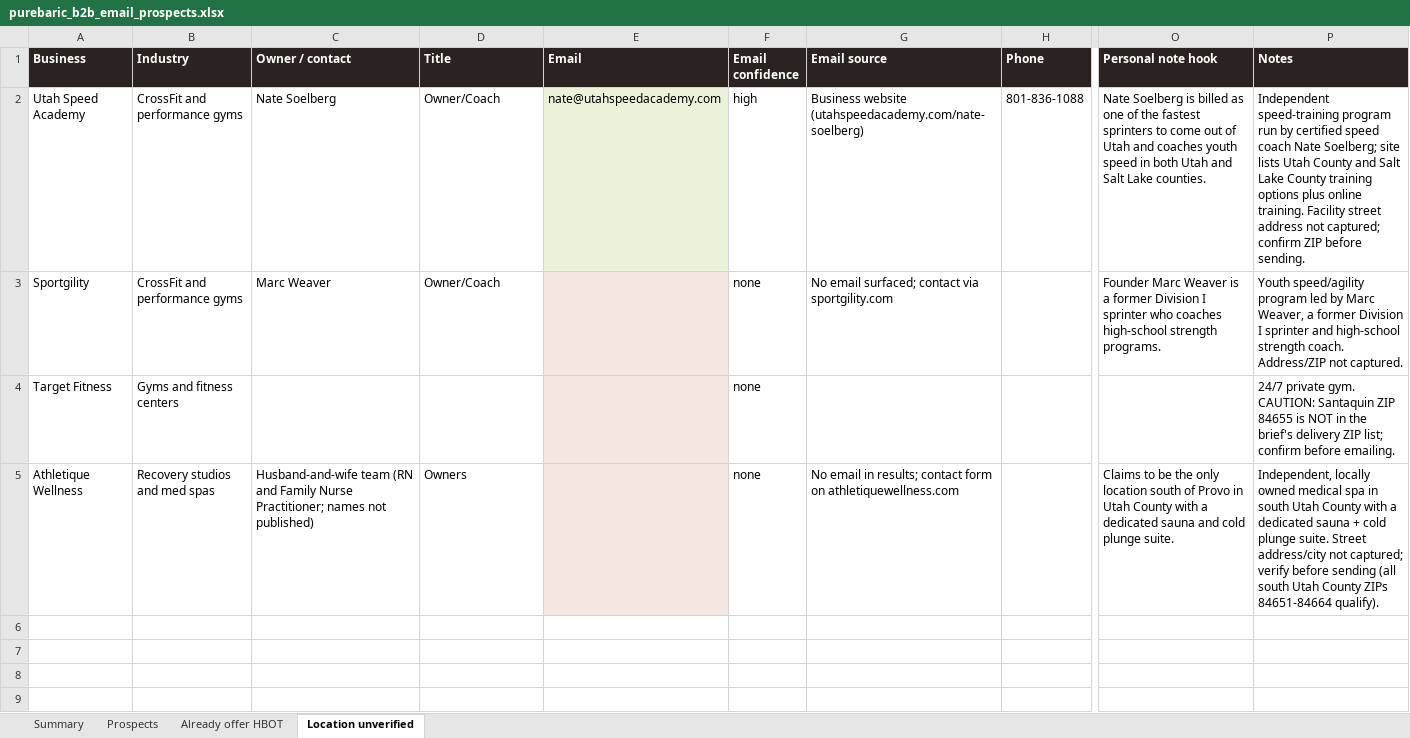
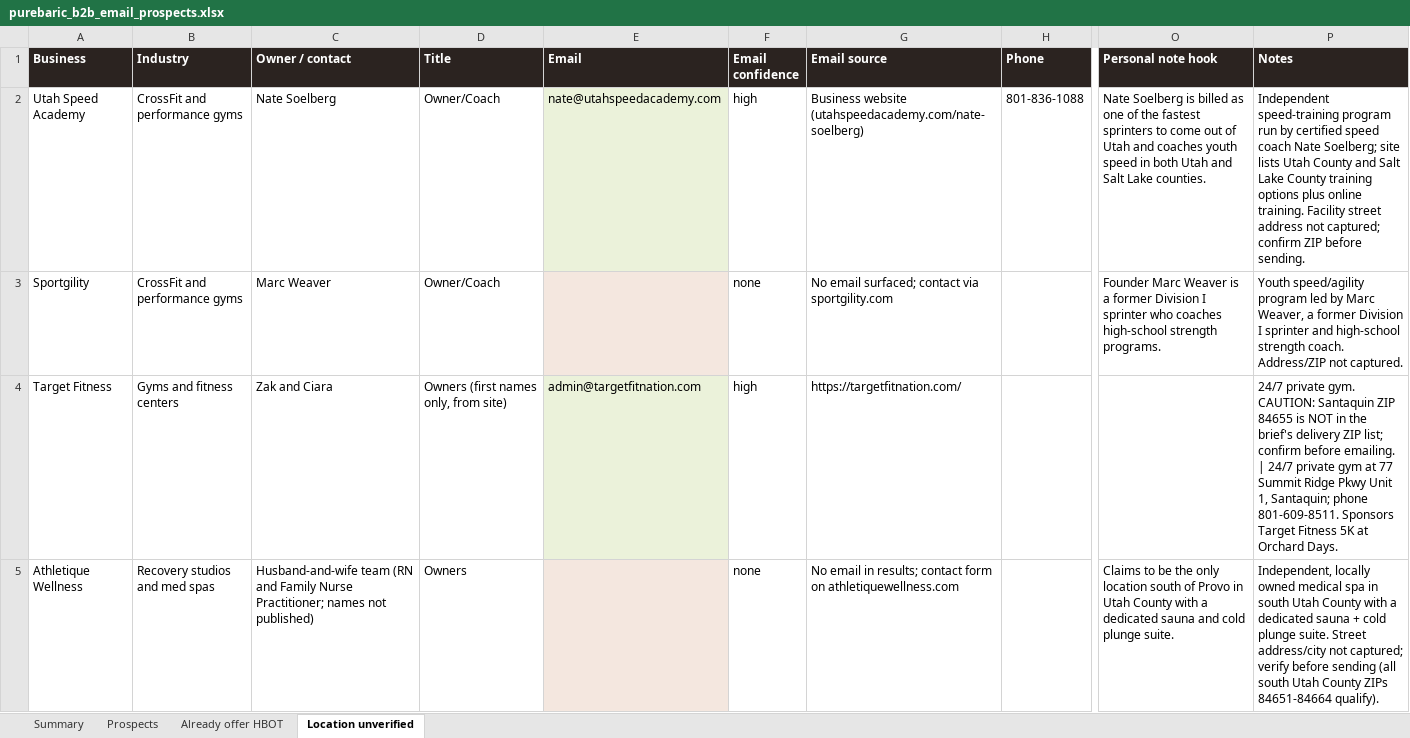
Before and after one commit to matthewbailie/purebaric-newsite, an Excel workbook: _internal/outreach/purebaric_b2b_email_prospects.xlsx, sheet Location unverified, drawn as a sheet; only a part is shown, gaps mark what is left out; values as stored, in another font and other column widths than the file's, no borders; table styles not drawn; the diff names each change by its address in the sheet, - before the commit and + after, or states it on an @@ line.

```diff
--- a/_internal/outreach/purebaric_b2b_email_prospects.xlsx (sheet Location unverified)
+++ b/_internal/outreach/purebaric_b2b_email_prospects.xlsx (sheet Location unverified)
-C4 (Owner / contact): (empty)
+C4 (Owner / contact): Zak and Ciara
-D4 (Title): (empty)
+D4 (Title): Owners (first names only, from site)
-E4 (Email): (empty)
+E4 (Email): admin@targetfitnation.com
-F4 (Email confidence): none
+F4 (Email confidence): high
-G4 (Email source): (empty)
+G4 (Email source): https://targetfitnation.com/
-P4 (Notes): …before emailing.
+P4 (Notes): …before emailing. | 24/7 private gym at 77 Summit Ridge Pkwy Unit 1, Santaquin; phone 801-609-8511. Sponsors Target Fitness 5K at Orchard Days.
```
Also changed, not shown: sheet Prospects, sheet Summary, 10 other files.
